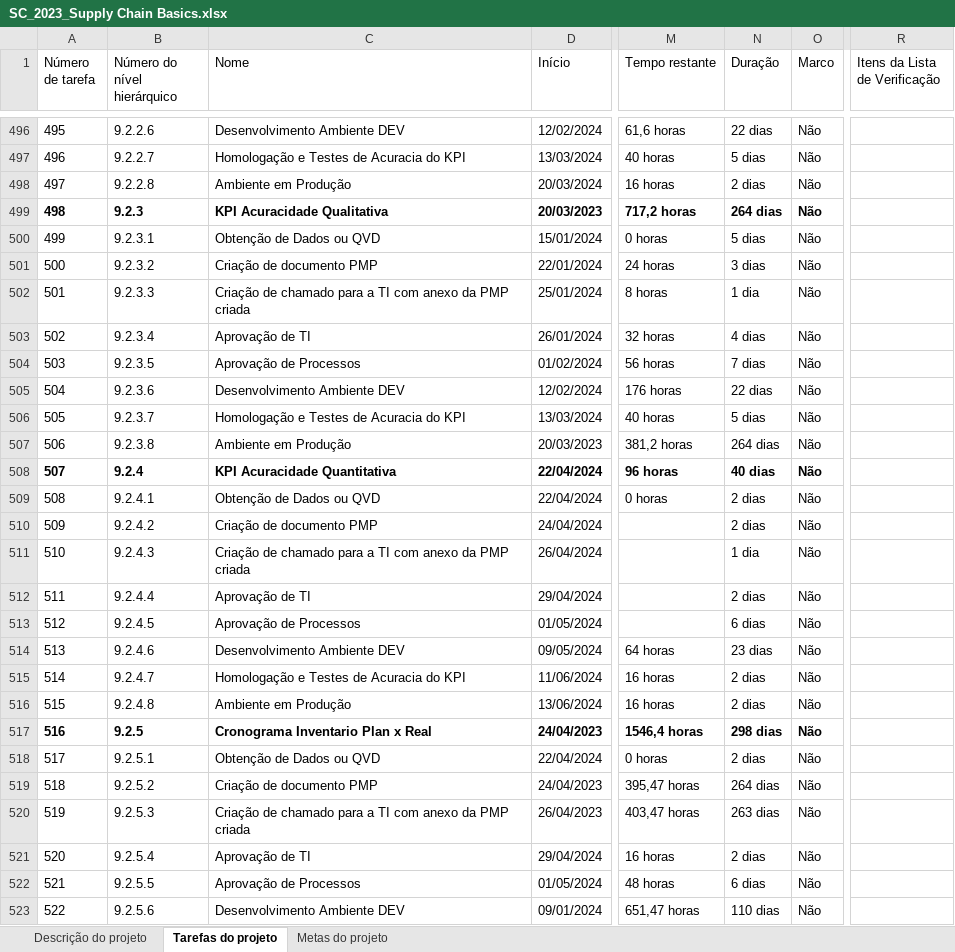
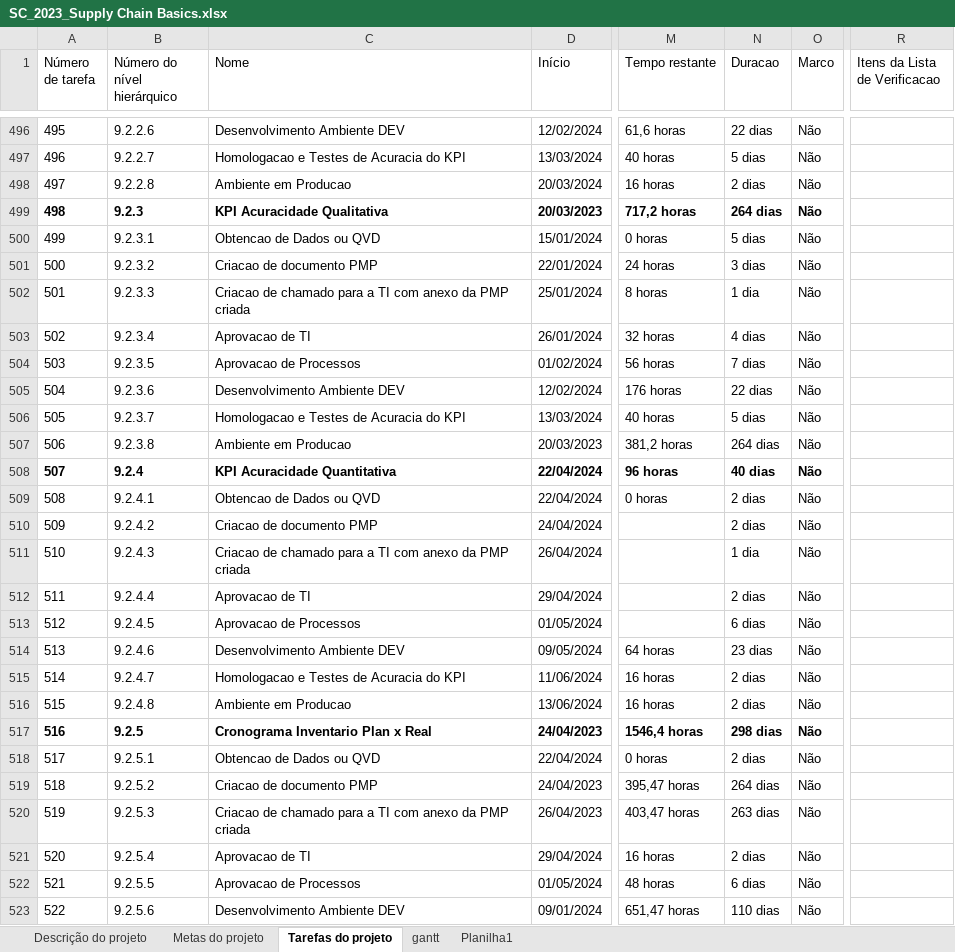
Before and after one commit to JhonataCarajas/Status-Report, an Excel workbook: BD/SC_2023_Supply Chain Basics.xlsx, sheet Tarefas do projeto, drawn as a sheet; only a part is shown, gaps mark what is left out; values as stored, in another font and other column widths than the file's, no borders; the diff covers the shown part only; the diff names each change by its address in the sheet, - before the commit and + after, or states it on an @@ line.

```diff
--- a/BD/SC_2023_Supply Chain Basics.xlsx (sheet Tarefas do projeto)
+++ b/BD/SC_2023_Supply Chain Basics.xlsx (sheet Tarefas do projeto)
+sheet tab: gantt
+sheet tab: Planilha1
@@ sheet tab order changed: Descrição do projeto | Metas do projeto | Tarefas do projeto | gantt | Planilha1 @@
-N1: Duração
+N1: Duracao
-R1: Itens da Lista de Verificação
+R1: Itens da Lista de Verificacao
-C497 (Nome): Homologação e Testes de Acuracia do KPI
+C497 (Nome): Homologacao e Testes de Acuracia do KPI
-C498 (Nome): Ambiente em Produção
+C498 (Nome): Ambiente em Producao
-C500 (Nome): Obtenção de Dados ou QVD
+C500 (Nome): Obtencao de Dados ou QVD
-C501 (Nome): Criação de documento PMP
+C501 (Nome): Criacao de documento PMP
-C502 (Nome): Criação de chamado…
+C502 (Nome): Criacao de chamado…
-C503 (Nome): Aprovação de TI
+C503 (Nome): Aprovacao de TI
-C504 (Nome): Aprovação de Processos
+C504 (Nome): Aprovacao de Processos
-C506 (Nome): Homologação e Testes de Acuracia do KPI
+C506 (Nome): Homologacao e Testes de Acuracia do KPI
-C507 (Nome): Ambiente em Produção
+C507 (Nome): Ambiente em Producao
-C509 (Nome): Obtenção de Dados ou QVD
+C509 (Nome): Obtencao de Dados ou QVD
-C510 (Nome): Criação de documento PMP
+C510 (Nome): Criacao de documento PMP
-C511 (Nome): Criação de chamado…
+C511 (Nome): Criacao de chamado…
-C512 (Nome): Aprovação de TI
+C512 (Nome): Aprovacao de TI
-C513 (Nome): Aprovação de Processos
+C513 (Nome): Aprovacao de Processos
-C515 (Nome): Homologação e Testes de Acuracia do KPI
+C515 (Nome): Homologacao e Testes de Acuracia do KPI
-C516 (Nome): Ambiente em Produção
+C516 (Nome): Ambiente em Producao
-C518 (Nome): Obtenção de Dados ou QVD
+C518 (Nome): Obtencao de Dados ou QVD
-C519 (Nome): Criação de documento PMP
+C519 (Nome): Criacao de documento PMP
-C520 (Nome): Criação de chamado…
+C520 (Nome): Criacao de chamado…
-C521 (Nome): Aprovação de TI
+C521 (Nome): Aprovacao de TI
-C522 (Nome): Aprovação de Processos
+C522 (Nome): Aprovacao de Processos
```
Also changed, not shown: 314 edited cells and cell formats elsewhere in this sheet, sheet Descrição do projeto, 4 other files.
